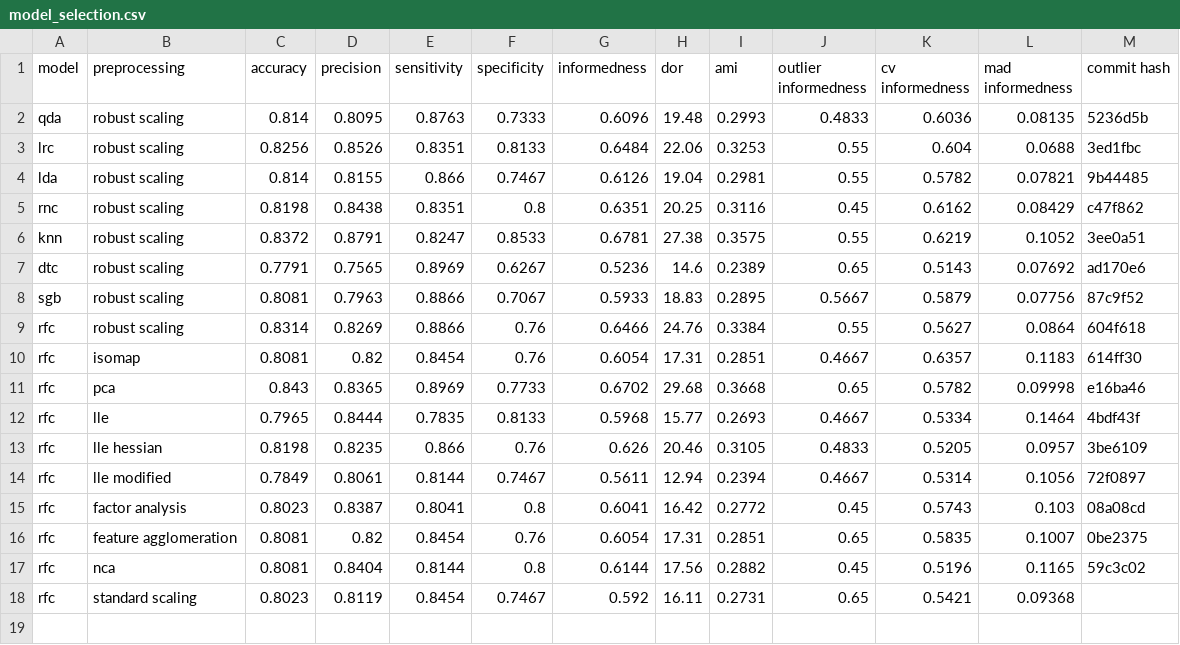
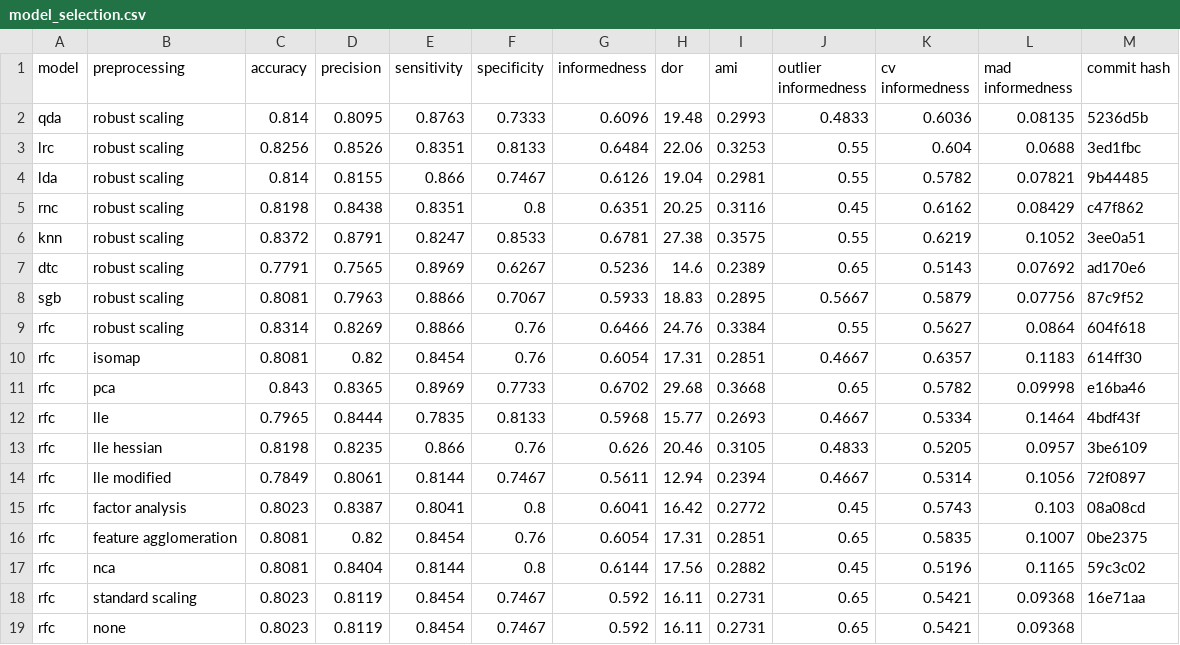
Before and after one commit to jerradmgenson/qdaim-proto, a CSV file: data/model_selection.csv, drawn as a sheet.

Commit message:
RFC with no preprocessing

```diff
--- a/data/model_selection.csv
+++ b/data/model_selection.csv
@@ -17,2 +17,3 @@ rfc,feature agglomeration,0.8081,0.82,0.8454,0.76,0.6054,17.31,0.2851,0.65,0.583
 rfc,nca,0.8081,0.8404,0.8144,0.8,0.6144,17.56,0.2882,0.45,0.5196,0.1165,59c3c02
-rfc,standard scaling,0.8023,0.8119,0.8454,0.7467,0.592,16.11,0.2731,0.65,0.5421,0.09368,
+rfc,standard scaling,0.8023,0.8119,0.8454,0.7467,0.592,16.11,0.2731,0.65,0.5421,0.09368,16e71aa
+rfc,none,0.8023,0.8119,0.8454,0.7467,0.592,16.11,0.2731,0.65,0.5421,0.09368,
```
Also changed, not shown: 2 other files.
